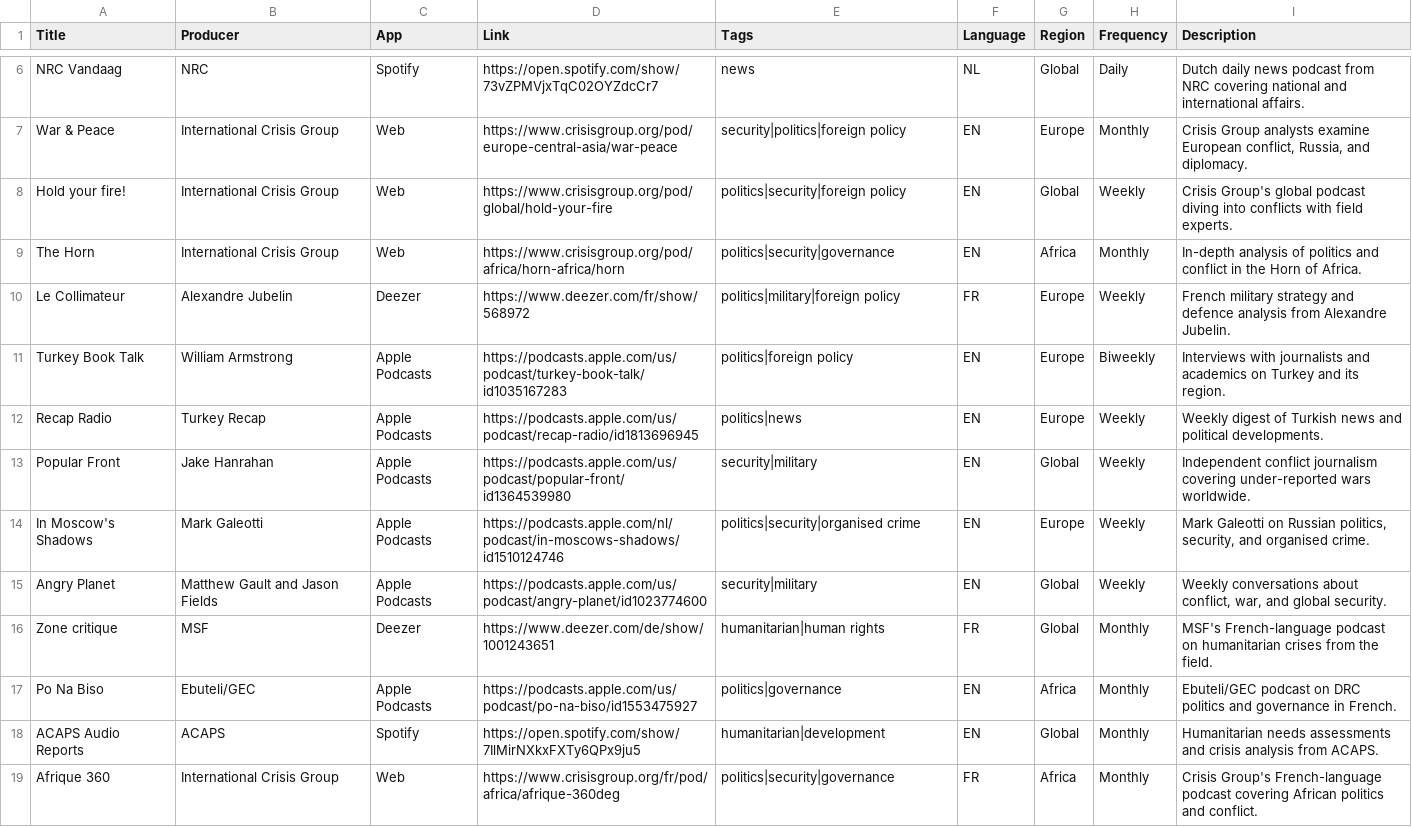
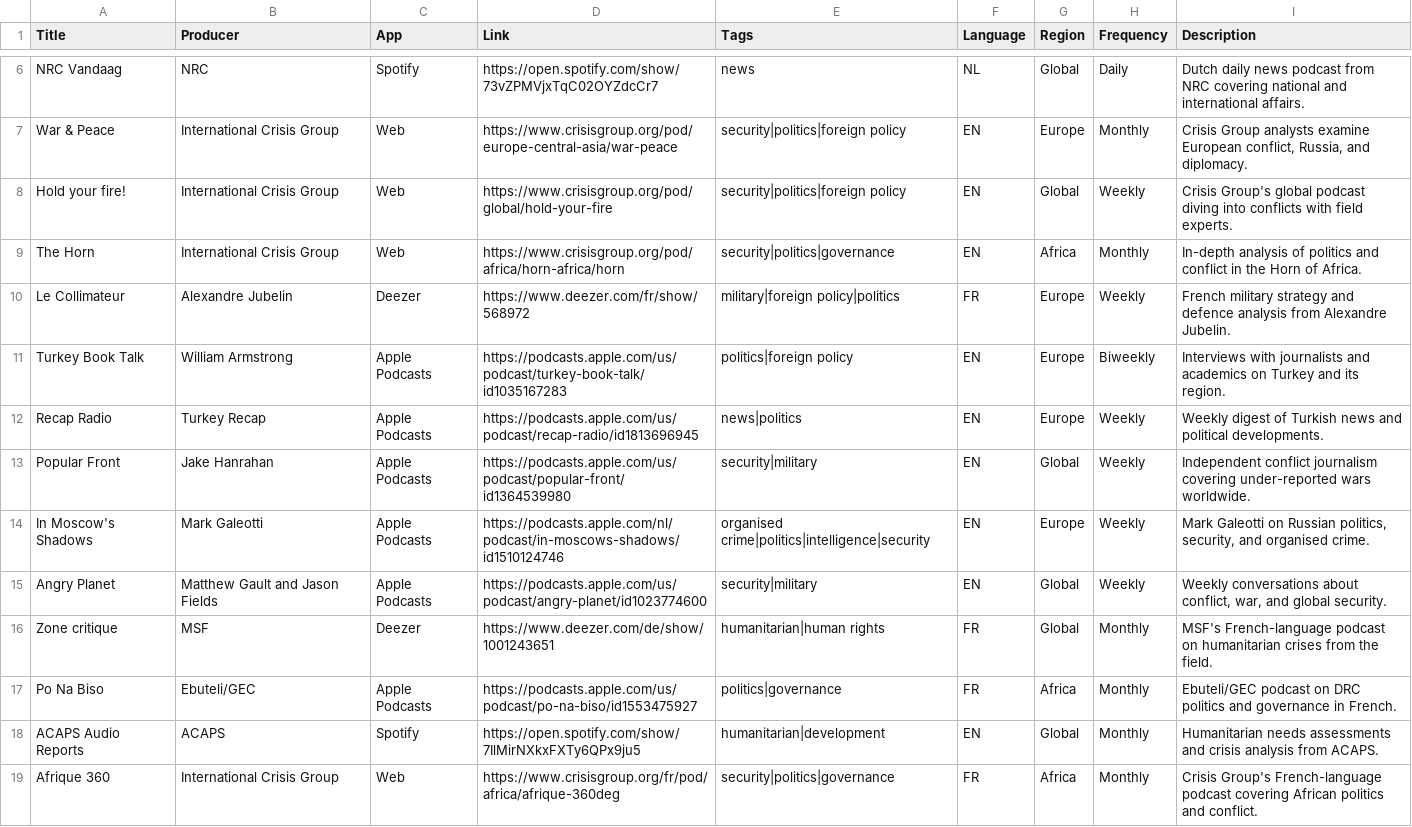
Before and after one commit to OSDC-team/InPod, a CSV file: data/podcasts.csv, drawn as a sheet; only a part is shown, gaps mark what is left out; the diff covers the shown part only.

```diff
--- a/data/podcasts.csv
+++ b/data/podcasts.csv
@@ -7,13 +7,13 @@ NRC Vandaag,NRC,Spotify,https://open.spotify.com/show/73vZPMVjxTqC02OYZdcCr7,new
 War & Peace,International Crisis Group,Web,https://www.crisisgroup.org/pod/europe-central-asia/war-peace,security|politics|foreign policy,EN,Europe,Monthly,"Crisis Group analysts examine European conflict, Russia, and diplomacy."
-Hold your fire!,International Crisis Group,Web,https://www.crisisgroup.org/pod/global/hold-your-fire,politics|security|foreign policy,EN,Global,Weekly,Crisis Group's global podcast diving into conflicts with field experts.
-The Horn,International Crisis Group,Web,https://www.crisisgroup.org/pod/africa/horn-africa/horn,politics|security|governance,EN,Africa,Monthly,In-depth analysis of politics and conflict in the Horn of Africa.
-Le Collimateur,Alexandre Jubelin,Deezer,https://www.deezer.com/fr/show/568972,politics|military|foreign policy,FR,Europe,Weekly,French military strategy and defence analysis from Alexandre Jubelin.
+Hold your fire!,International Crisis Group,Web,https://www.crisisgroup.org/pod/global/hold-your-fire,security|politics|foreign policy,EN,Global,Weekly,Crisis Group's global podcast diving into conflicts with field experts.
+The Horn,International Crisis Group,Web,https://www.crisisgroup.org/pod/africa/horn-africa/horn,security|politics|governance,EN,Africa,Monthly,In-depth analysis of politics and conflict in the Horn of Africa.
+Le Collimateur,Alexandre Jubelin,Deezer,https://www.deezer.com/fr/show/568972,military|foreign policy|politics,FR,Europe,Weekly,French military strategy and defence analysis from Alexandre Jubelin.
 Turkey Book Talk,William Armstrong,Apple Podcasts,https://podcasts.apple.com/us/podcast/turkey-book-talk/id1035167283,politics|foreign policy,EN,Europe,Biweekly,Interviews with journalists and academics on Turkey and its region.
-Recap Radio,Turkey Recap,Apple Podcasts,https://podcasts.apple.com/us/podcast/recap-radio/id1813696945,politics|news,EN,Europe,Weekly,Weekly digest of Turkish news and political developments.
+Recap Radio,Turkey Recap,Apple Podcasts,https://podcasts.apple.com/us/podcast/recap-radio/id1813696945,news|politics,EN,Europe,Weekly,Weekly digest of Turkish news and political developments.
 Popular Front,Jake Hanrahan,Apple Podcasts,https://podcasts.apple.com/us/podcast/popular-front/id1364539980,security|military,EN,Global,Weekly,Independent conflict journalism covering under-reported wars worldwide.
-In Moscow's Shadows,Mark Galeotti,Apple Podcasts,https://podcasts.apple.com/nl/podcast/in-moscows-shadows/id1510124746,politics|security|organised crime,EN,Europe,Weekly,"Mark Galeotti on Russian politics, security, and organised crime."
+In Moscow's Shadows,Mark Galeotti,Apple Podcasts,https://podcasts.apple.com/nl/podcast/in-moscows-shadows/id1510124746,organised crime|politics|intelligence|security,EN,Europe,Weekly,"Mark Galeotti on Russian politics, security, and organised crime."
 Angry Planet,Matthew Gault and Jason Fields,Apple Podcasts,https://podcasts.apple.com/us/podcast/angry-planet/id1023774600,security|military,EN,Global,Weekly,"Weekly conversations about conflict, war, and global security."
 Zone critique,MSF,Deezer,https://www.deezer.com/de/show/1001243651,humanitarian|human rights,FR,Global,Monthly,MSF's French-language podcast on humanitarian crises from the field.
-Po Na Biso,Ebuteli/GEC,Apple Podcasts,https://podcasts.apple.com/us/podcast/po-na-biso/id1553475927,politics|governance,EN,Africa,Monthly,Ebuteli/GEC podcast on DRC politics and governance in French.
+Po Na Biso,Ebuteli/GEC,Apple Podcasts,https://podcasts.apple.com/us/podcast/po-na-biso/id1553475927,politics|governance,FR,Africa,Monthly,Ebuteli/GEC podcast on DRC politics and governance in French.
 ACAPS Audio Reports,ACAPS,Spotify,https://open.spotify.com/show/7IlMirNXkxFXTy6QPx9ju5,humanitarian|development,EN,Global,Monthly,Humanitarian needs assessments and crisis analysis from ACAPS.
-Afrique 360,International Crisis Group,Web,https://www.crisisgroup.org/fr/pod/africa/afrique-360deg,politics|security|governance,FR,Africa,Monthly,Crisis Group's French-language podcast covering African politics and conflict.
+Afrique 360,International Crisis Group,Web,https://www.crisisgroup.org/fr/pod/africa/afrique-360deg,security|politics|governance,FR,Africa,Monthly,Crisis Group's French-language podcast covering African politics and conflict.
```
Also changed, not shown: 15 added rows and 20 edited cells elsewhere in this file, 1 other file.
